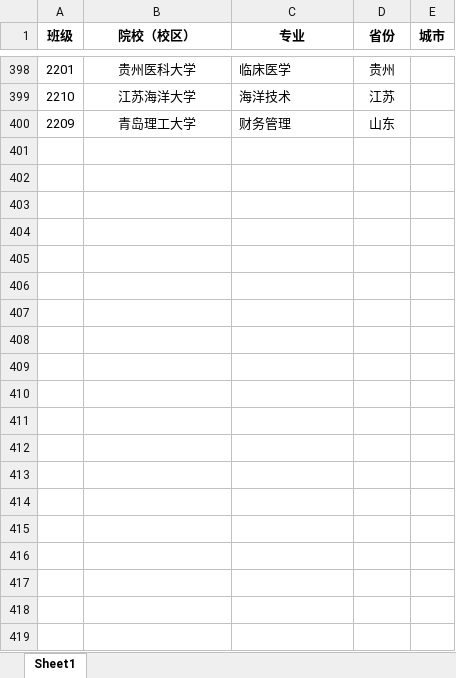
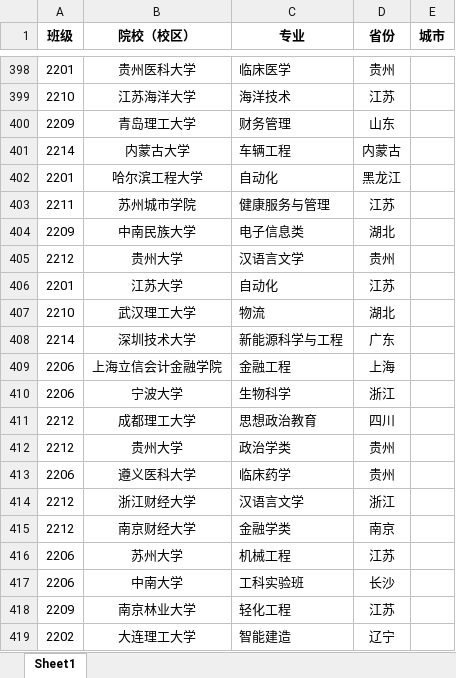
Before and after one commit to Felix-Sterling/xysy2025, an Excel workbook: admission_data.xlsx, sheet Sheet1, drawn as a sheet; only a part is shown, gaps mark what is left out; values as stored, in another font and other column widths than the file's, no borders; the diff covers the shown part only; the diff names each change by its address in the sheet, - before the commit and + after, or states it on an @@ line.

Commit message:
Add files via upload

```diff
--- a/admission_data.xlsx (sheet Sheet1)
+++ b/admission_data.xlsx (sheet Sheet1)
+row 401: 2214 | 内蒙古大学 | 车辆工程 | 内蒙古
+row 402: 2201 | 哈尔滨工程大学 | 自动化 | 黑龙江
+row 403: 2211 | 苏州城市学院 | 健康服务与管理 | 江苏
+row 404: 2209 | 中南民族大学 | 电子信息类 | 湖北
+row 405: 2212 | 贵州大学 | 汉语言文学 | 贵州
+row 406: 2201 | 江苏大学 | 自动化 | 江苏
+row 407: 2210 | 武汉理工大学 | 物流 | 湖北
+row 408: 2214 | 深圳技术大学 | 新能源科学与工程 | 广东
+row 409: 2206 | 上海立信会计金融学院 | 金融工程 | 上海
+row 410: 2206 | 宁波大学 | 生物科学 | 浙江
+row 411: 2212 | 成都理工大学 | 思想政治教育 | 四川
+row 412: 2212 | 贵州大学 | 政治学类 | 贵州
+row 413: 2206 | 遵义医科大学 | 临床药学 | 贵州
+row 414: 2212 | 浙江财经大学 | 汉语言文学 | 浙江
+row 415: 2212 | 南京财经大学 | 金融学类 | 南京
+row 416: 2206 | 苏州大学 | 机械工程 | 江苏
+row 417: 2206 | 中南大学 | 工科实验班 | 长沙
+row 418: 2209 | 南京林业大学 | 轻化工程 | 江苏
+row 419: 2202 | 大连理工大学 | 智能建造 | 辽宁
```
Also changed, not shown: 26 added rows and 2 edited cells elsewhere in this sheet.
